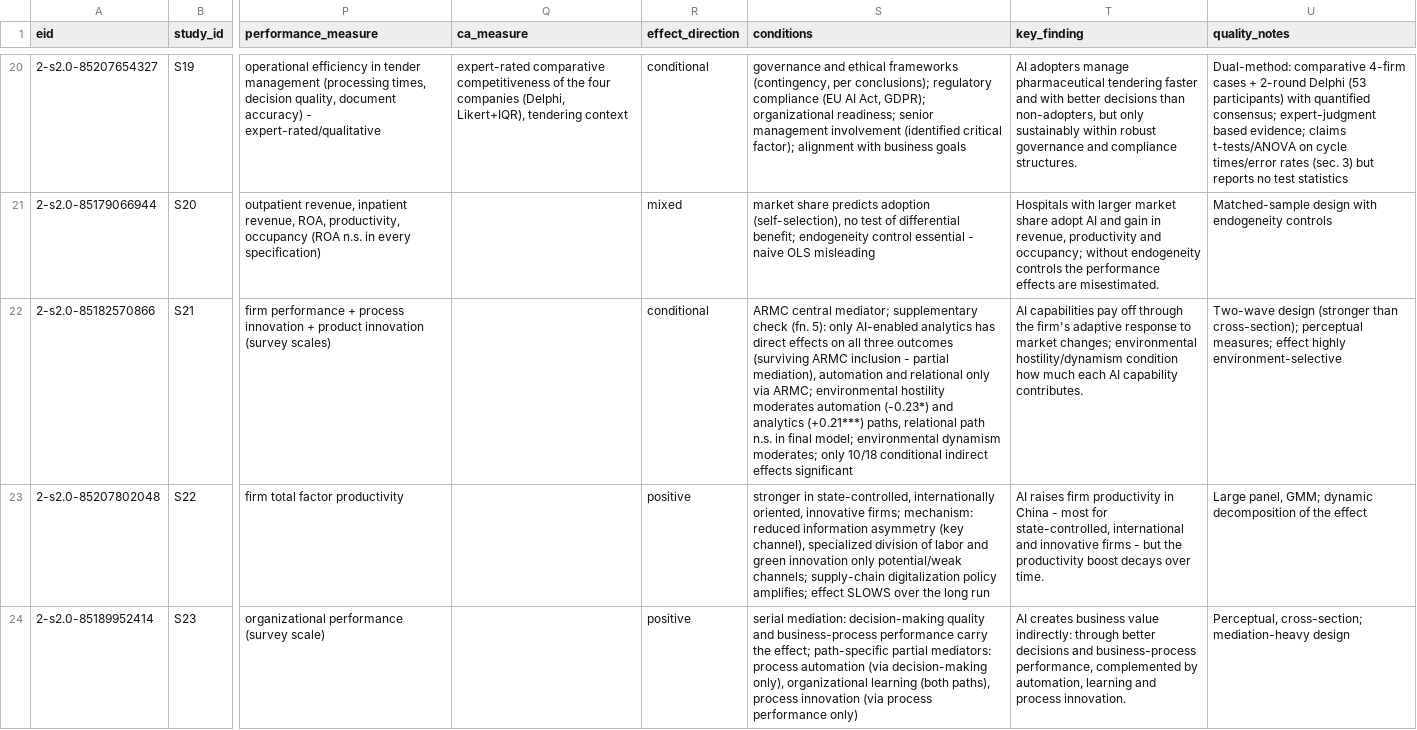
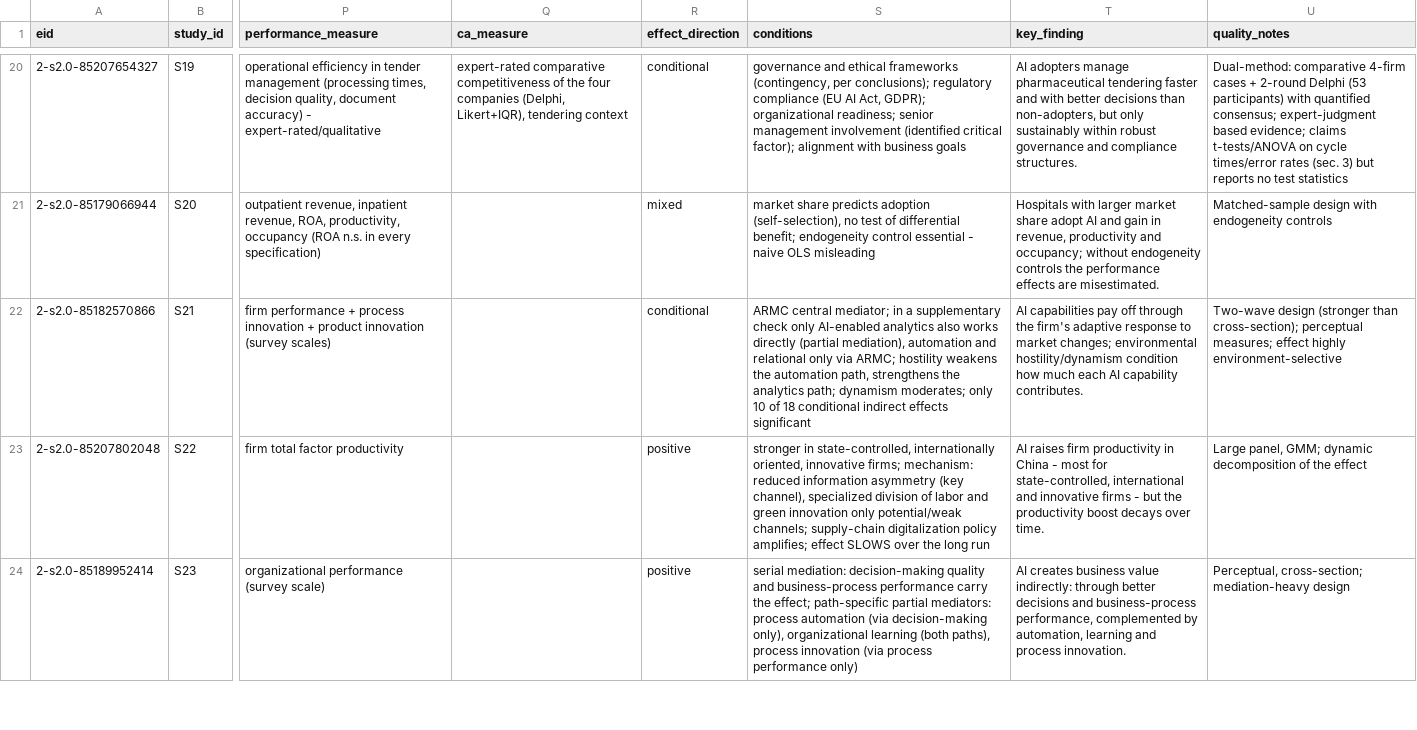
Before and after one commit to ArthurWie/bachelor-arbeit, a CSV file: corpus/coding_table.csv, drawn as a sheet; only a part is shown, gaps mark what is left out; the diff covers the shown part only; the diff names each change by its address in the sheet, - before the commit and + after, or states it on an @@ line.

```diff
--- a/corpus/coding_table.csv
+++ b/corpus/coding_table.csv
-S22 (conditions): …central mediator; supplementary check (fn. 5): only AI-enabled analytics has direct effects on all three outcomes (surviving ARMC inclusion - partial mediation), automation and relational only via ARMC; environmental hostility moderates automation (-0.23*) and analytics (+0.21***) paths, relational path n.s. in final model; environmental dynamism moderates; only 10/18 conditional indirect…
+S22 (conditions): …central mediator; in a supplementary check only AI-enabled analytics also works directly (partial mediation), automation and relational only via ARMC; hostility weakens the automation path, strengthens the analytics path; dynamism moderates; only 10 of 18 conditional indirect…
```
Also changed, not shown: 5 edited cells elsewhere in this file, corpus/appendix_condensed.tsv, corpus/author_audit.csv, 8 other files.
